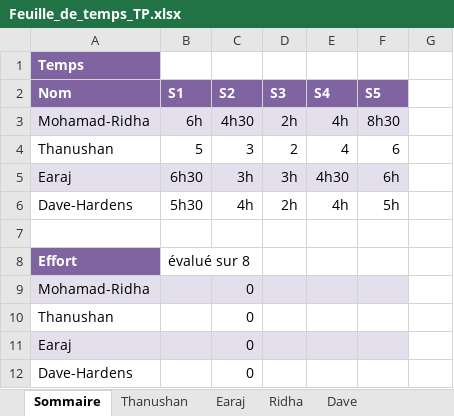
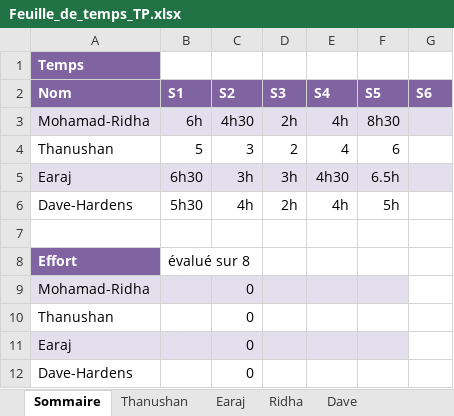
Before and after one commit to earaj/Tech2buy-webapp, an Excel workbook: Documents/Feuille_de_temps_TP.xlsx, sheet Sommaire, drawn as a sheet; values as stored, in another font and other column widths than the file's, no borders; the diff names each change by its address in the sheet, - before the commit and + after, or states it on an @@ line.

```diff
--- a/Documents/Feuille_de_temps_TP.xlsx (sheet Sommaire)
+++ b/Documents/Feuille_de_temps_TP.xlsx (sheet Sommaire)
-G2: (empty)
+G2: S6
-G2 fill: none
+G2 fill: #8064A2
-G3 fill: none
+G3 fill: #E4DFEC
-F5 (S5): 6h
+F5 (S5): 6.5h
-G5 fill: none
+G5 fill: #E4DFEC
```
Also changed, not shown: sheet Earaj, sheet Dave, sheet Thanushan, sheet Ridha, 4 other files.
